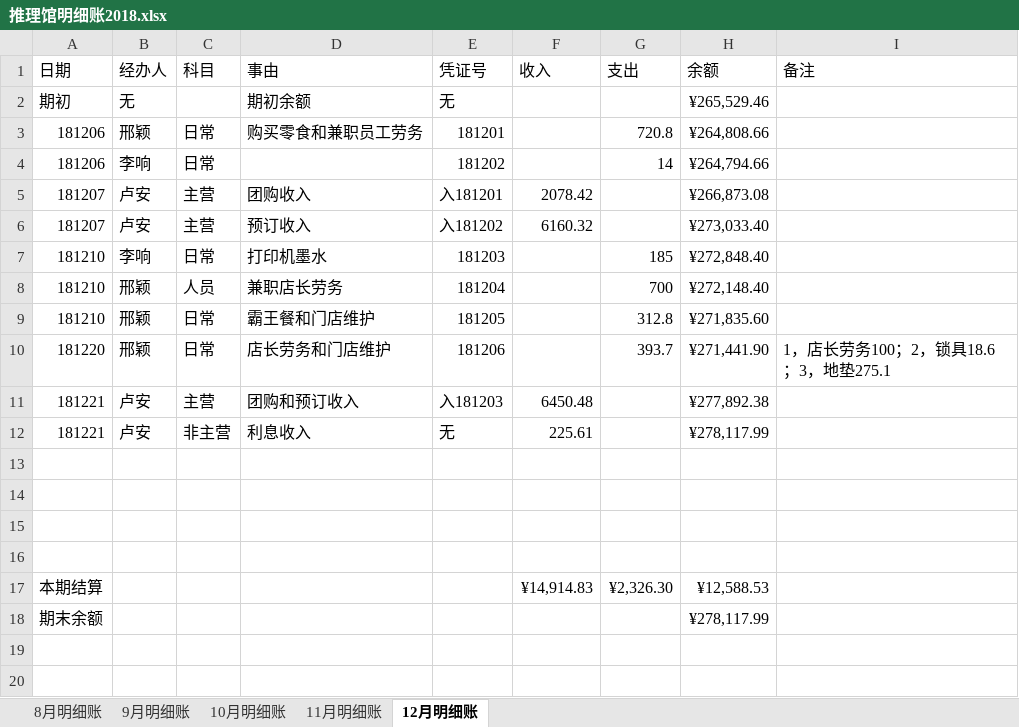
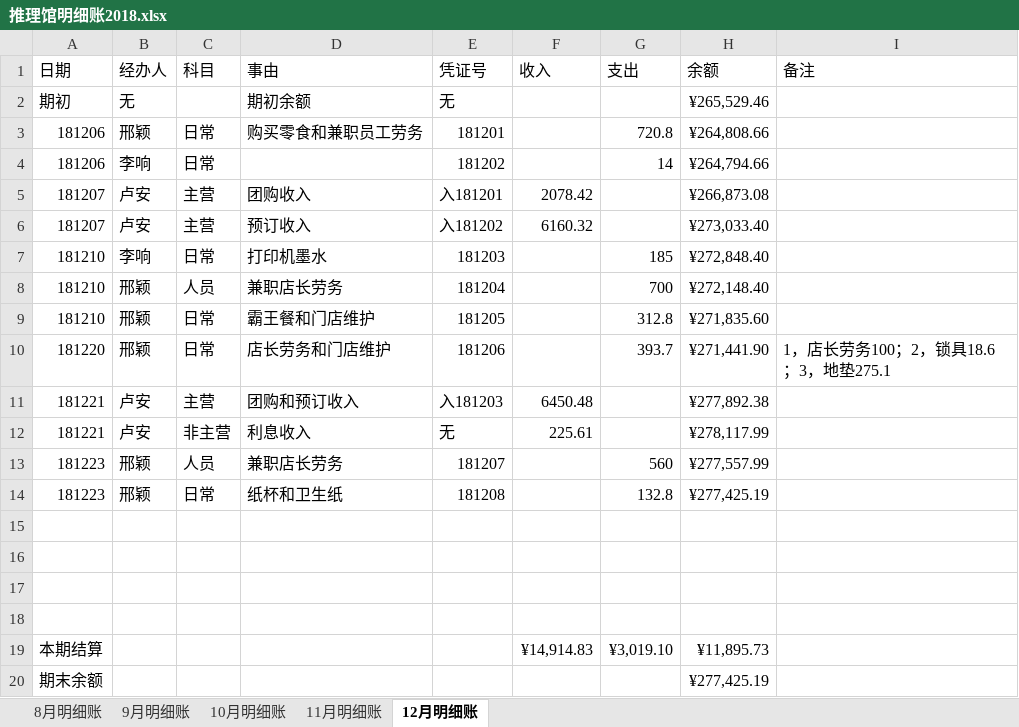
Before and after one commit to laa6202/work_doc, an Excel workbook: 21D项目/03财务资料/01账本/推理馆明细账2018.xlsx, sheet 12月明细账, drawn as a sheet; values as stored, in another font and other column widths than the file's, no borders; addresses are those after the commit; the diff names each change by its address in the sheet, - before the commit and + after, or states it on an @@ line.

```diff
--- a/21D项目/03财务资料/01账本/推理馆明细账2018.xlsx (sheet 12月明细账)
+++ b/21D项目/03财务资料/01账本/推理馆明细账2018.xlsx (sheet 12月明细账)
+row 13: 181223 | 邢颖 | 人员 | 兼职店长劳务 | 181207 |  | 560 | ¥277,557.99
+row 14: 181223 | 邢颖 | 日常 | 纸杯和卫生纸 | 181208 |  | 132.8 | ¥277,425.19
-G19 (支出): ¥2,326.30
+G19 (支出): ¥3,019.10
-H19 (余额): ¥12,588.53
+H19 (余额): ¥11,895.73
-H20 (余额): ¥278,117.99
+H20 (余额): ¥277,425.19
```
Also changed, not shown: formulas that keep their value, 5 other files.
